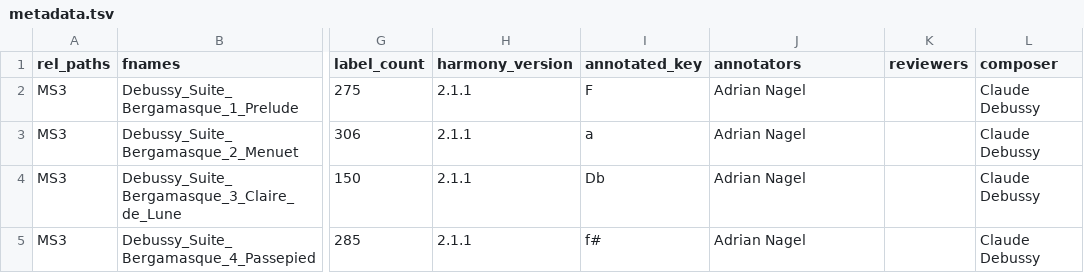
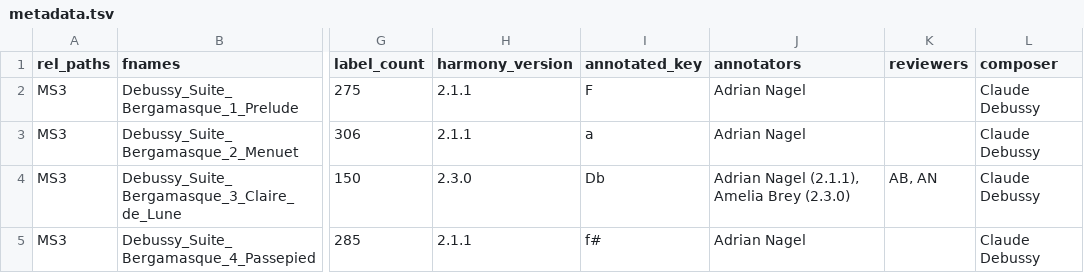
Before and after one commit to DCMLab/debussy_suite_bergamasque, a TSV file: metadata.tsv, drawn as a sheet; only a part is shown, gaps mark what is left out; the diff names each change by its address in the sheet, - before the commit and + after, or states it on an @@ line.

```diff
--- a/metadata.tsv
+++ b/metadata.tsv
-H4 (harmony_version): 2.1.1
+H4 (harmony_version): 2.3.0
-J4 (annotators): Adrian Nagel
+J4 (annotators): Adrian Nagel (2.1.1), Amelia Brey (2.3.0)
-K4 (reviewers): (empty)
+K4 (reviewers): AB, AN
```
Also changed, not shown: harmonies/Debussy_Suite_Bergamasque_3_Claire_de_Lune.tsv, 1 other file.
